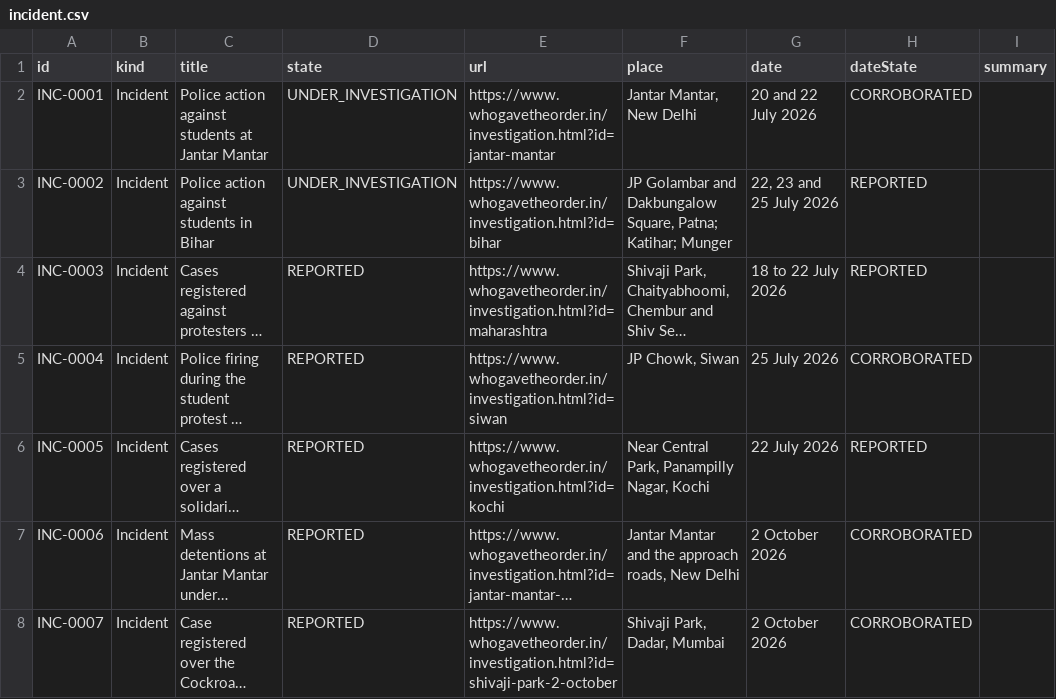
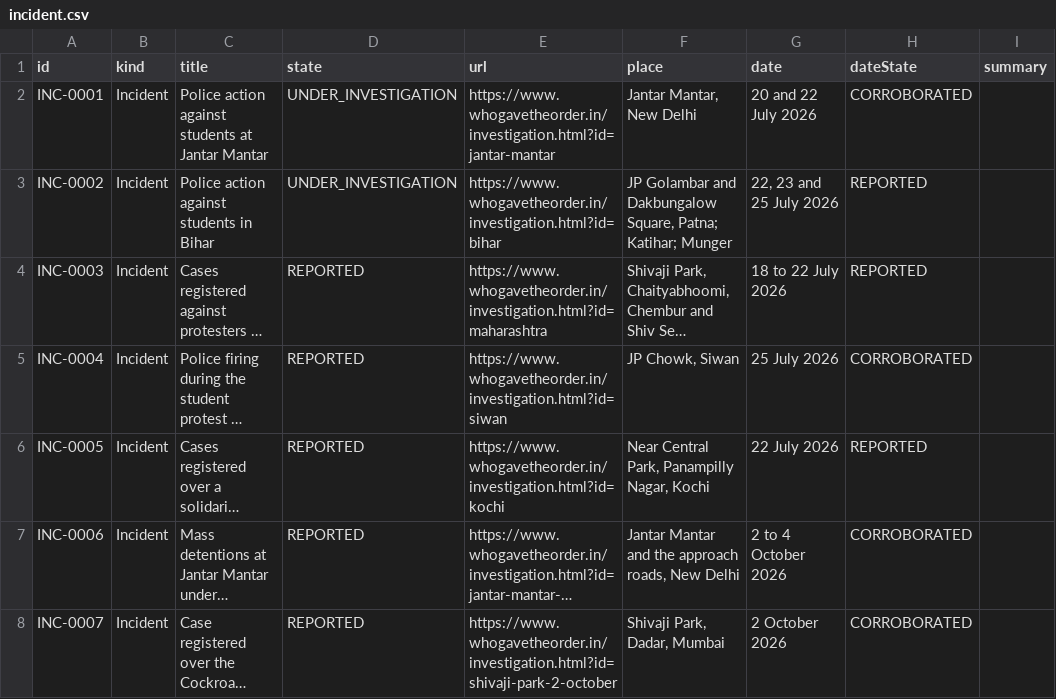
Before and after one commit to Varnasr/WhoGaveTheOrder, a CSV file: data/export/incident.csv, drawn as a sheet; long unchanged cells end in …; the diff names each change by its address in the sheet, - before the commit and + after, or states it on an @@ line.

```diff
--- a/data/export/incident.csv
+++ b/data/export/incident.csv
-G7 (date): 2 October 2026
+G7 (date): 2 to 4 October 2026
```
Also changed, not shown: data/export/question.csv, data/export/source.csv, 14 other files.
